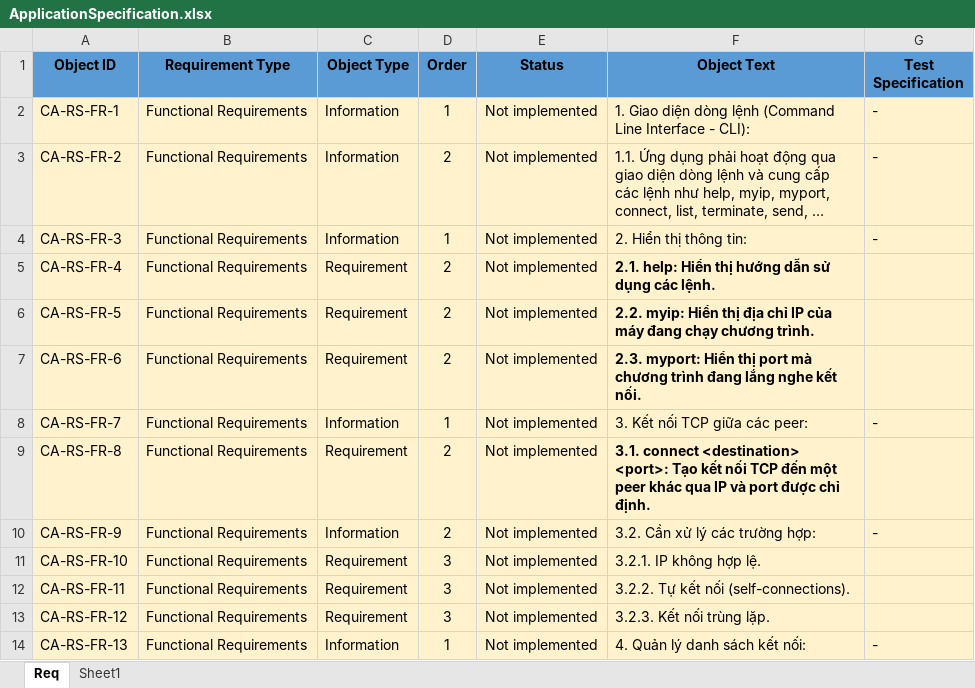
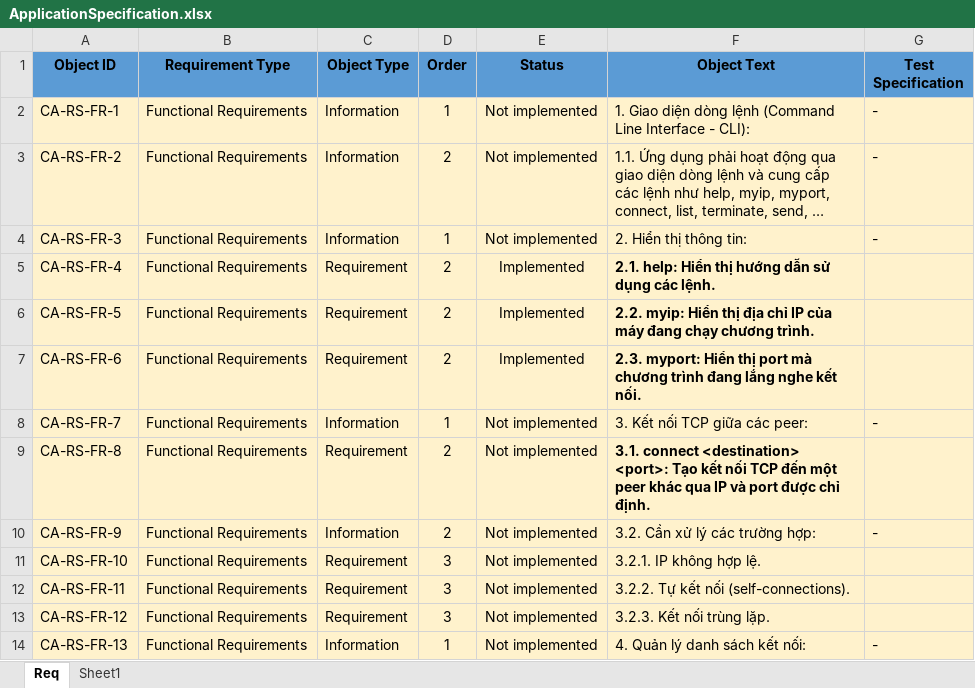
Before and after one commit to pvhuynhtuan/LinuxLearning, an Excel workbook: 01_LinuxLearning/00_Projects/01_MiniProject_ChatApplication/01_Design/ApplicationSpecification.xlsx, sheet Req, drawn as a sheet; only a part is shown; long unchanged cells end in …; values as stored, in another font and other column widths than the file's, no borders; the diff names each change by its address in the sheet, - before the commit and + after, or states it on an @@ line.

```diff
--- a/01_LinuxLearning/00_Projects/01_MiniProject_ChatApplication/01_Design/ApplicationSpecification.xlsx (sheet Req)
+++ b/01_LinuxLearning/00_Projects/01_MiniProject_ChatApplication/01_Design/ApplicationSpecification.xlsx (sheet Req)
-E5:E7 (Status): Not implemented
+E5:E7 (Status): Implemented
```
Also changed, not shown: 4 other files.
